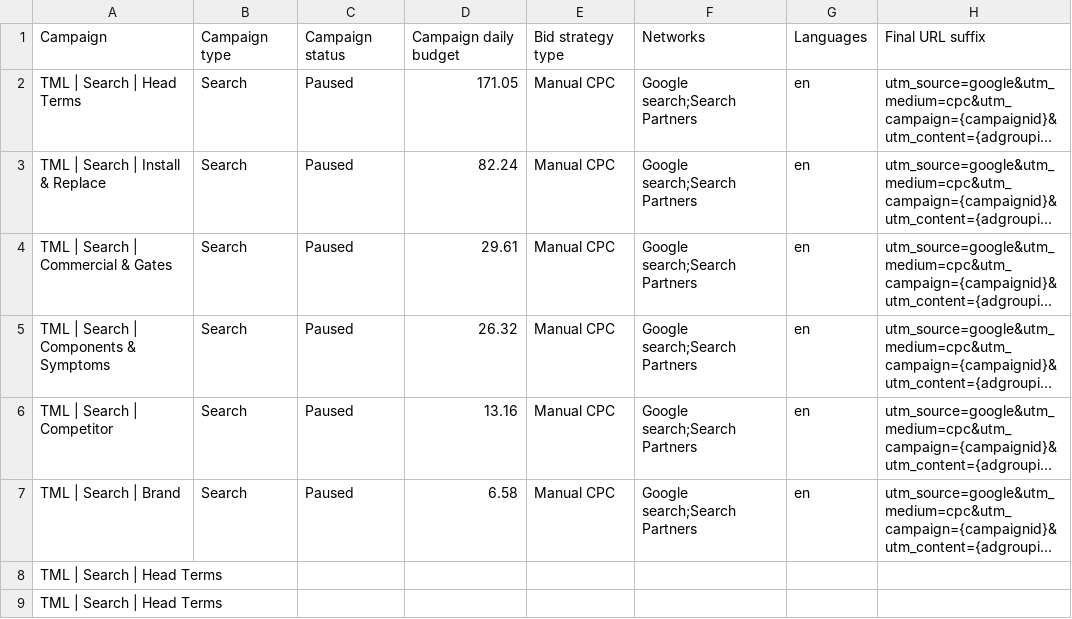
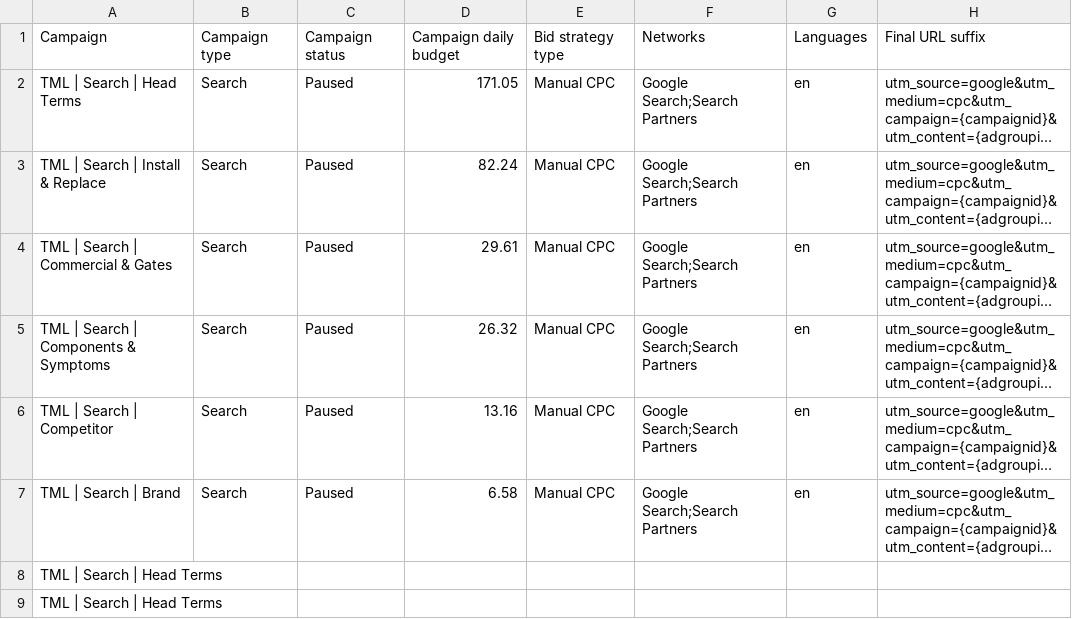
Before and after one commit to heyaaronmarketing/tmlgarageservices, a CSV file: google-ads/import/00_FULL_IMPORT.csv, drawn as a sheet; only a part is shown; long unchanged cells end in …; the diff names each change by its address in the sheet, - before the commit and + after, or states it on an @@ line.

```diff
--- a/google-ads/import/00_FULL_IMPORT.csv
+++ b/google-ads/import/00_FULL_IMPORT.csv
-F2:F7: Google search;Search Partners
+F2:F7: Google Search;Search Partners
```
Also changed, not shown: google-ads/import-test/00_FULL_IMPORT.csv, google-ads/import-test/01_campaigns.csv, 4 other files.
